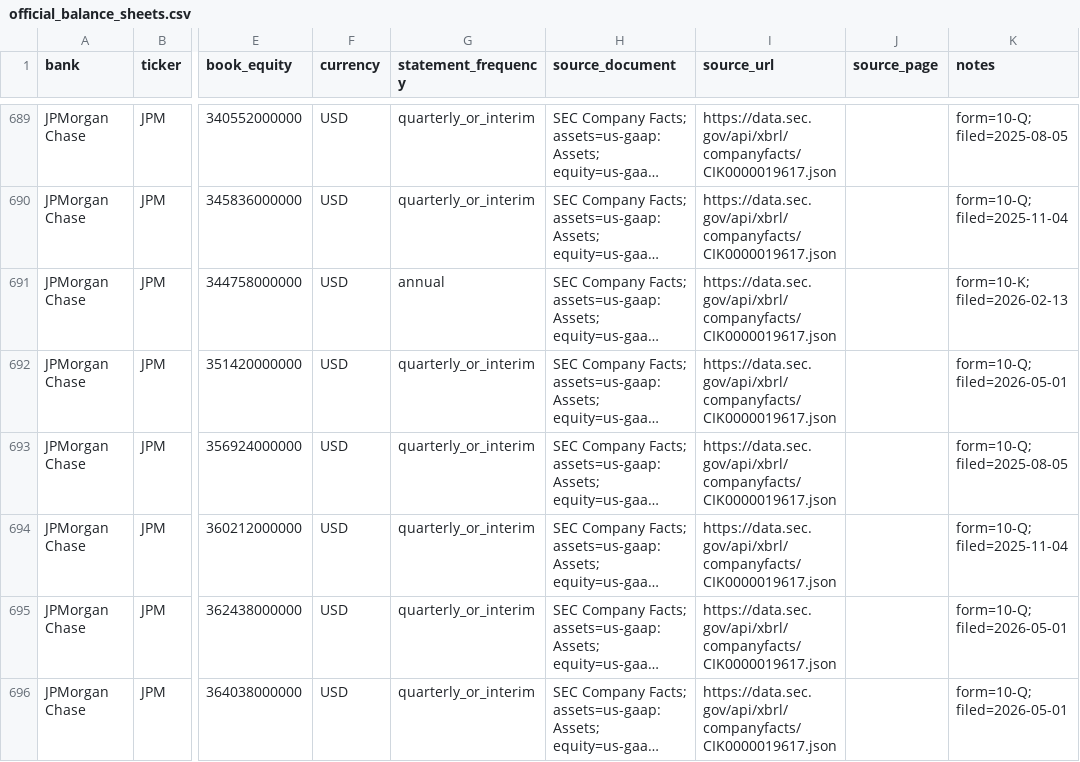
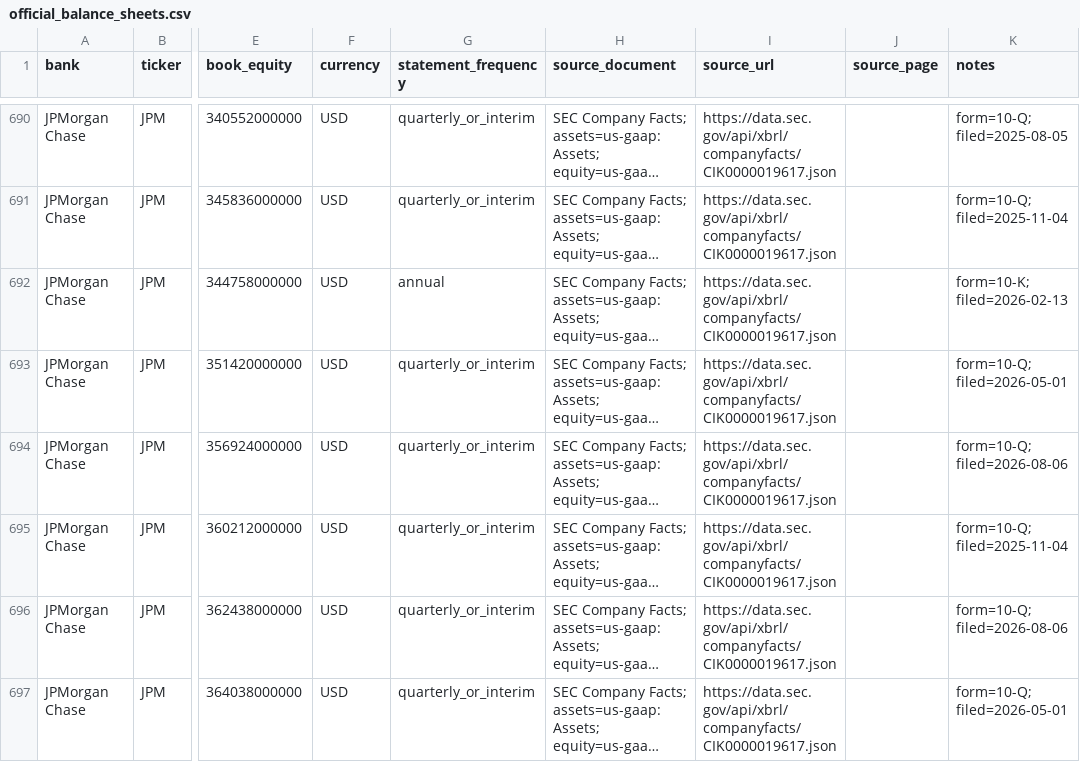
Before and after one commit to iweigandi/gsib-leverage, a CSV file: source_data/official_balance_sheets.csv, drawn as a sheet; only a part is shown, gaps mark what is left out; long unchanged cells end in …; addresses are those after the commit; the diff covers the shown part only; the diff names each change by its address in the sheet, - before the commit and + after, or states it on an @@ line.

```diff
--- a/source_data/official_balance_sheets.csv
+++ b/source_data/official_balance_sheets.csv
-K694 (notes): form=10-Q; filed=2025-08-05
+K694 (notes): form=10-Q; filed=2026-08-06
-K696 (notes): form=10-Q; filed=2026-05-01
+K696 (notes): form=10-Q; filed=2026-08-06
```
Also changed, not shown: 4 added rows and 5 edited cells elsewhere in this file, data/gsib_market_leverage.csv, source_data/sec_reporting_gsibs.csv, 1 other file.
